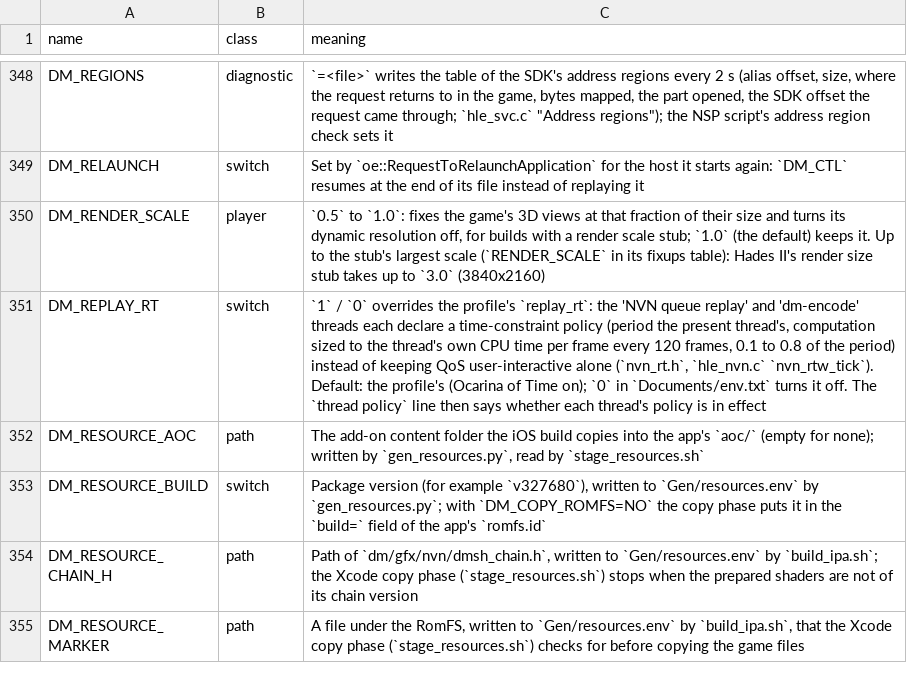
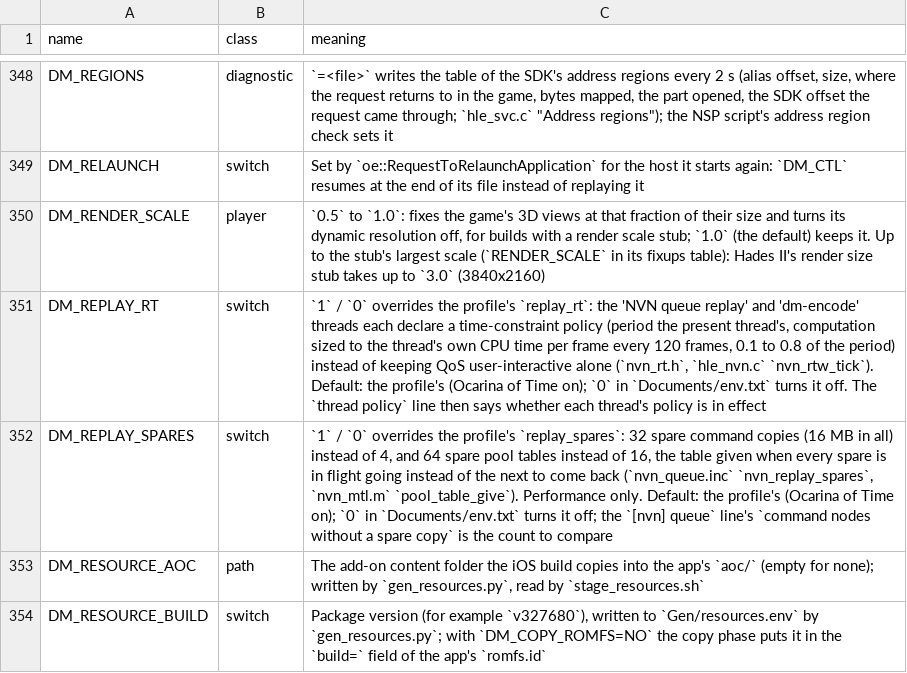
Before and after one commit to kencalx/NX18, a TSV file: docs/env_switches.tsv, drawn as a sheet; only a part is shown, gaps mark what is left out; the shorter side is filled out with more unchanged rows; the diff names each change by its address in the sheet, - before the commit and + after, or states it on an @@ line.

```diff
--- a/docs/env_switches.tsv
+++ b/docs/env_switches.tsv
+row 352: DM_REPLAY_SPARES | switch | `1` / `0` overrides the profile's `replay_spares`: 32 spare command copies (16 MB in all) instead of 4, and 64 spare pool tables instead of 16, the table given when every spare is in flight going instead of the next to come back (`nvn_queue.inc` `nvn_replay_spares`, `nvn_mtl.m` `pool_table_give`). Performance only. Default: the profile's (Ocarina of Time on); `0` in `Documents/env.txt` turns it off; the `[nvn] queue` line's `command nodes without a spare copy` is the count to compare
```
Also changed, not shown: dm/games/0400486024DEC000/game.tsv, 14 other files.
